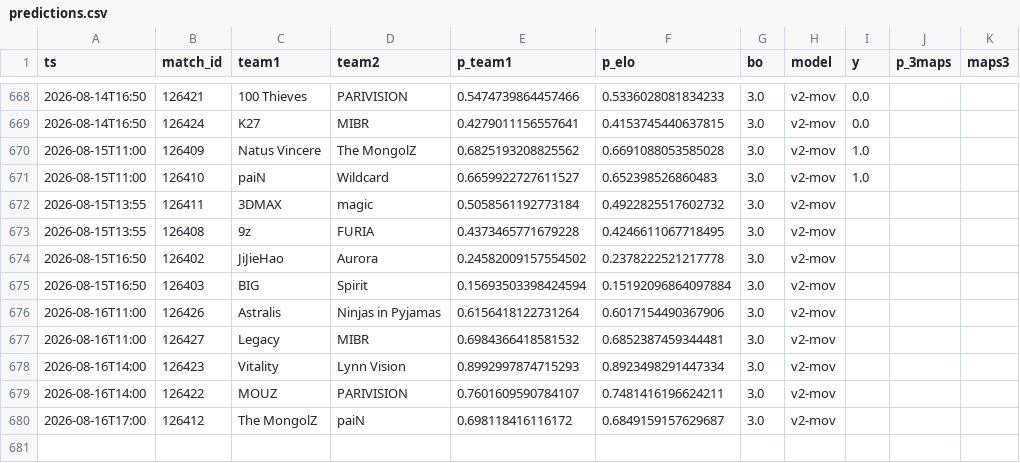
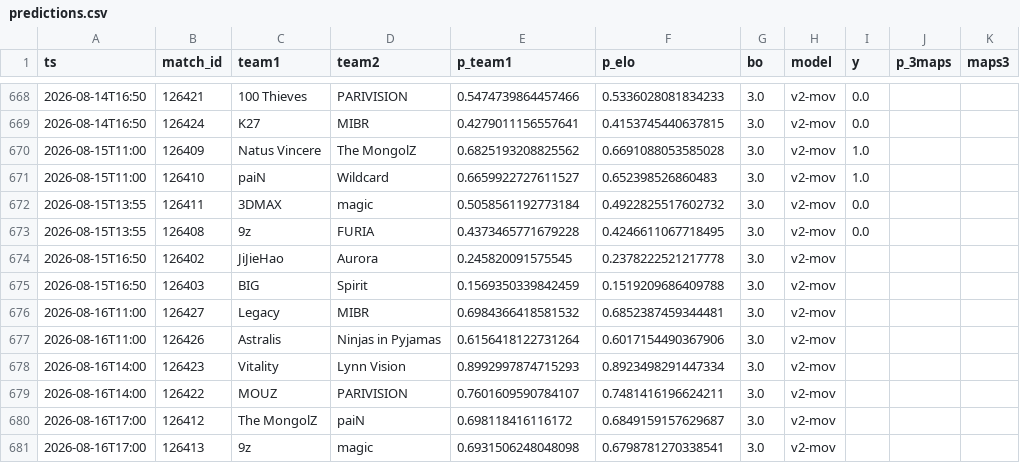
Before and after one commit to azcal/mbm-cs2, a CSV file: logs/predictions.csv, drawn as a sheet; only a part is shown, gaps mark what is left out.

```diff
--- a/logs/predictions.csv
+++ b/logs/predictions.csv
@@ -671,8 +671,8 @@ ts,match_id,team1,team2,p_team1,p_elo,bo,model,y,p_3maps,maps3
 2026-08-15T11:00,126410,paiN,Wildcard,0.6659922727611527,0.652398526860483,3.0,v2-mov,1.0,,
-2026-08-15T13:55,126411,3DMAX,magic,0.5058561192773184,0.4922825517602732,3.0,v2-mov,,,
-2026-08-15T13:55,126408,9z,FURIA,0.4373465771679228,0.4246611067718495,3.0,v2-mov,,,
-2026-08-15T16:50,126402,JiJieHao,Aurora,0.24582009157554502,0.2378222521217778,3.0,v2-mov,,,
-2026-08-15T16:50,126403,BIG,Spirit,0.15693503398424594,0.15192096864097884,3.0,v2-mov,,,
+2026-08-15T13:55,126411,3DMAX,magic,0.5058561192773184,0.4922825517602732,3.0,v2-mov,0.0,,
+2026-08-15T13:55,126408,9z,FURIA,0.4373465771679228,0.4246611067718495,3.0,v2-mov,0.0,,
+2026-08-15T16:50,126402,JiJieHao,Aurora,0.245820091575545,0.2378222521217778,3.0,v2-mov,,,
+2026-08-15T16:50,126403,BIG,Spirit,0.1569350339842459,0.1519209686409788,3.0,v2-mov,,,
+2026-08-16T11:00,126427,Legacy,MIBR,0.6984366418581532,0.6852387459344481,3.0,v2-mov,,,
 2026-08-16T11:00,126426,Astralis,Ninjas in Pyjamas,0.6156418122731264,0.6017154490367906,3.0,v2-mov,,,
-2026-08-16T11:00,126427,Legacy,MIBR,0.6984366418581532,0.6852387459344481,3.0,v2-mov,,,
 2026-08-16T14:00,126423,Vitality,Lynn Vision,0.8992997874715293,0.8923498291447334,3.0,v2-mov,,,
@@ -680 +680,2 @@ ts,match_id,team1,team2,p_team1,p_elo,bo,model,y,p_3maps,maps3
 2026-08-16T17:00,126412,The MongolZ,paiN,0.698118416116172,0.6849159157629687,3.0,v2-mov,,,
+2026-08-16T17:00,126413,9z,magic,0.6931506248048098,0.6798781270338541,3.0,v2-mov,,,
```
Also changed, not shown: data/matches.csv, logs/graded.csv, 3 other files.
